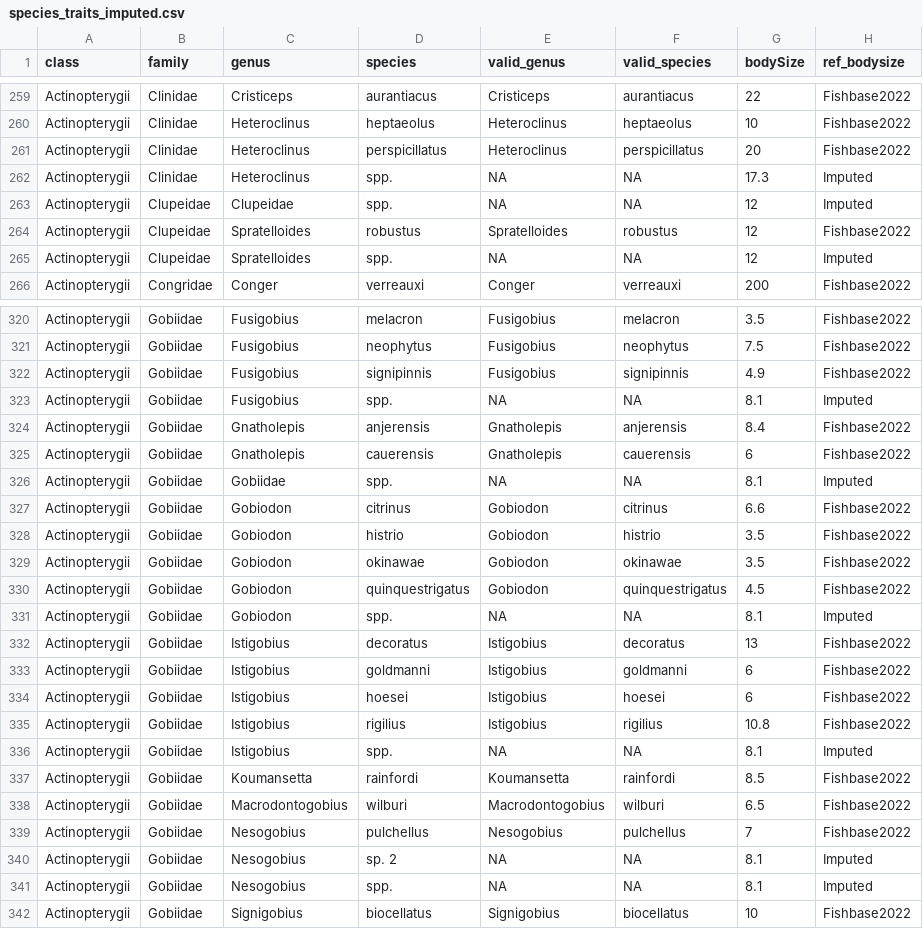
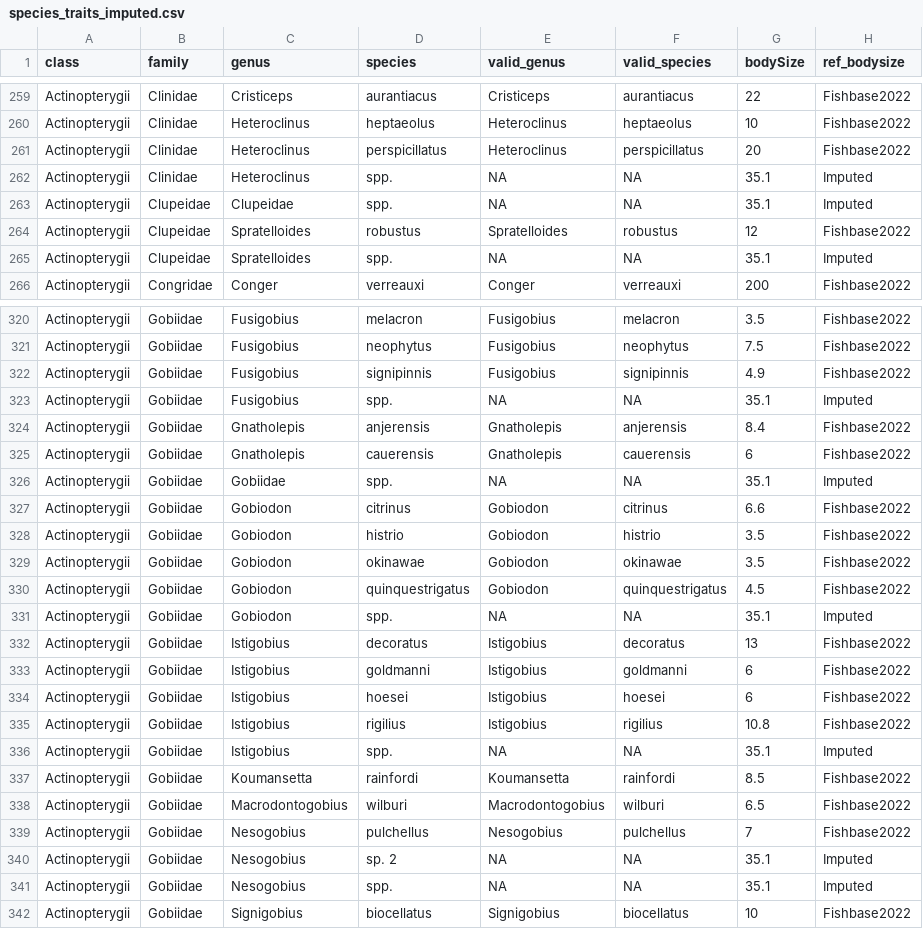
Before and after one commit to codymoly/msc_thesis, a CSV file: data/species_traits_imputed.csv, drawn as a sheet; only a part is shown, gaps mark what is left out; the diff covers the shown part only.

```diff
--- a/data/species_traits_imputed.csv
+++ b/data/species_traits_imputed.csv
@@ -261,6 +261,6 @@
 "Actinopterygii","Clinidae","Heteroclinus","perspicillatus","Heteroclinus","perspicillatus",20,"Fishbase2022"
-"Actinopterygii","Clinidae","Heteroclinus","spp.",NA,NA,17.3,"Imputed"
-"Actinopterygii","Clupeidae","Clupeidae","spp.",NA,NA,12,"Imputed"
+"Actinopterygii","Clinidae","Heteroclinus","spp.",NA,NA,35.1,"Imputed"
+"Actinopterygii","Clupeidae","Clupeidae","spp.",NA,NA,35.1,"Imputed"
 "Actinopterygii","Clupeidae","Spratelloides","robustus","Spratelloides","robustus",12,"Fishbase2022"
-"Actinopterygii","Clupeidae","Spratelloides","spp.",NA,NA,12,"Imputed"
+"Actinopterygii","Clupeidae","Spratelloides","spp.",NA,NA,35.1,"Imputed"
 "Actinopterygii","Congridae","Conger","verreauxi","Conger","verreauxi",200,"Fishbase2022"
@@ -322,6 +322,6 @@
 "Actinopterygii","Gobiidae","Fusigobius","signipinnis","Fusigobius","signipinnis",4.9,"Fishbase2022"
-"Actinopterygii","Gobiidae","Fusigobius","spp.",NA,NA,8.1,"Imputed"
+"Actinopterygii","Gobiidae","Fusigobius","spp.",NA,NA,35.1,"Imputed"
 "Actinopterygii","Gobiidae","Gnatholepis","anjerensis","Gnatholepis","anjerensis",8.4,"Fishbase2022"
 "Actinopterygii","Gobiidae","Gnatholepis","cauerensis","Gnatholepis","cauerensis",6,"Fishbase2022"
-"Actinopterygii","Gobiidae","Gobiidae","spp.",NA,NA,8.1,"Imputed"
+"Actinopterygii","Gobiidae","Gobiidae","spp.",NA,NA,35.1,"Imputed"
 "Actinopterygii","Gobiidae","Gobiodon","citrinus","Gobiodon","citrinus",6.6,"Fishbase2022"
@@ -330,3 +330,3 @@
 "Actinopterygii","Gobiidae","Gobiodon","quinquestrigatus","Gobiodon","quinquestrigatus",4.5,"Fishbase2022"
-"Actinopterygii","Gobiidae","Gobiodon","spp.",NA,NA,8.1,"Imputed"
+"Actinopterygii","Gobiidae","Gobiodon","spp.",NA,NA,35.1,"Imputed"
 "Actinopterygii","Gobiidae","Istigobius","decoratus","Istigobius","decoratus",13,"Fishbase2022"
@@ -335,3 +335,3 @@
 "Actinopterygii","Gobiidae","Istigobius","rigilius","Istigobius","rigilius",10.8,"Fishbase2022"
-"Actinopterygii","Gobiidae","Istigobius","spp.",NA,NA,8.1,"Imputed"
+"Actinopterygii","Gobiidae","Istigobius","spp.",NA,NA,35.1,"Imputed"
 "Actinopterygii","Gobiidae","Koumansetta","rainfordi","Koumansetta","rainfordi",8.5,"Fishbase2022"
@@ -339,4 +339,4 @@
 "Actinopterygii","Gobiidae","Nesogobius","pulchellus","Nesogobius","pulchellus",7,"Fishbase2022"
-"Actinopterygii","Gobiidae","Nesogobius","sp. 2",NA,NA,8.1,"Imputed"
-"Actinopterygii","Gobiidae","Nesogobius","spp.",NA,NA,8.1,"Imputed"
+"Actinopterygii","Gobiidae","Nesogobius","sp. 2",NA,NA,35.1,"Imputed"
+"Actinopterygii","Gobiidae","Nesogobius","spp.",NA,NA,35.1,"Imputed"
 "Actinopterygii","Gobiidae","Signigobius","biocellatus","Signigobius","biocellatus",10,"Fishbase2022"
```
Also changed, not shown: 89 edited cells elsewhere in this file, data/cwm_data.csv, data/fishbase_bodysize.csv, 7 other files.
